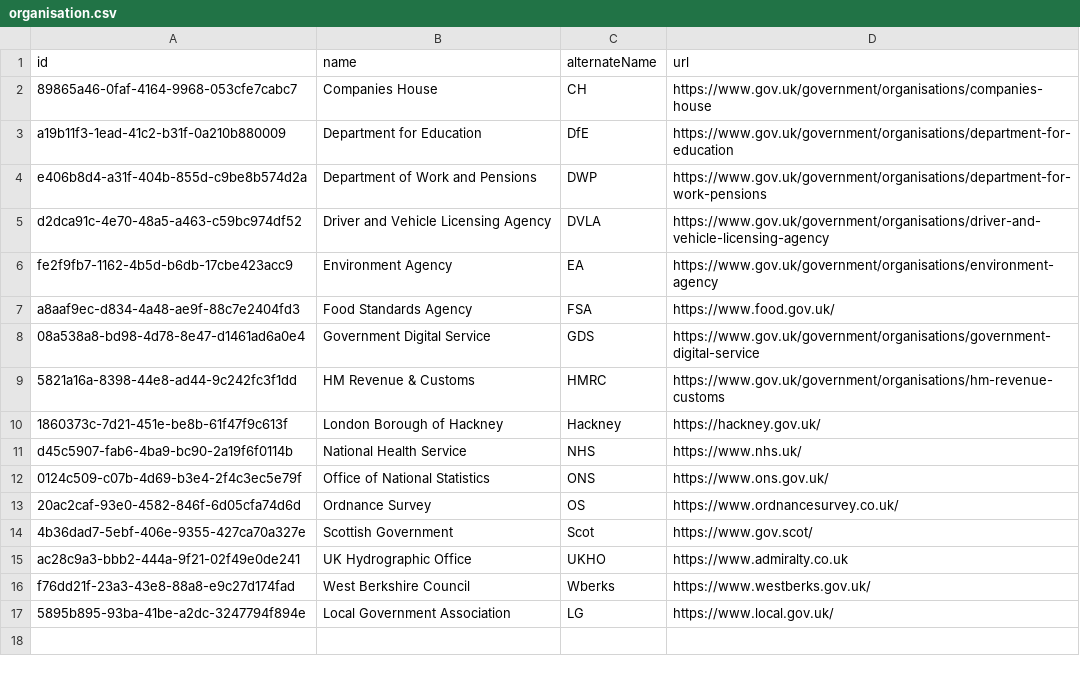
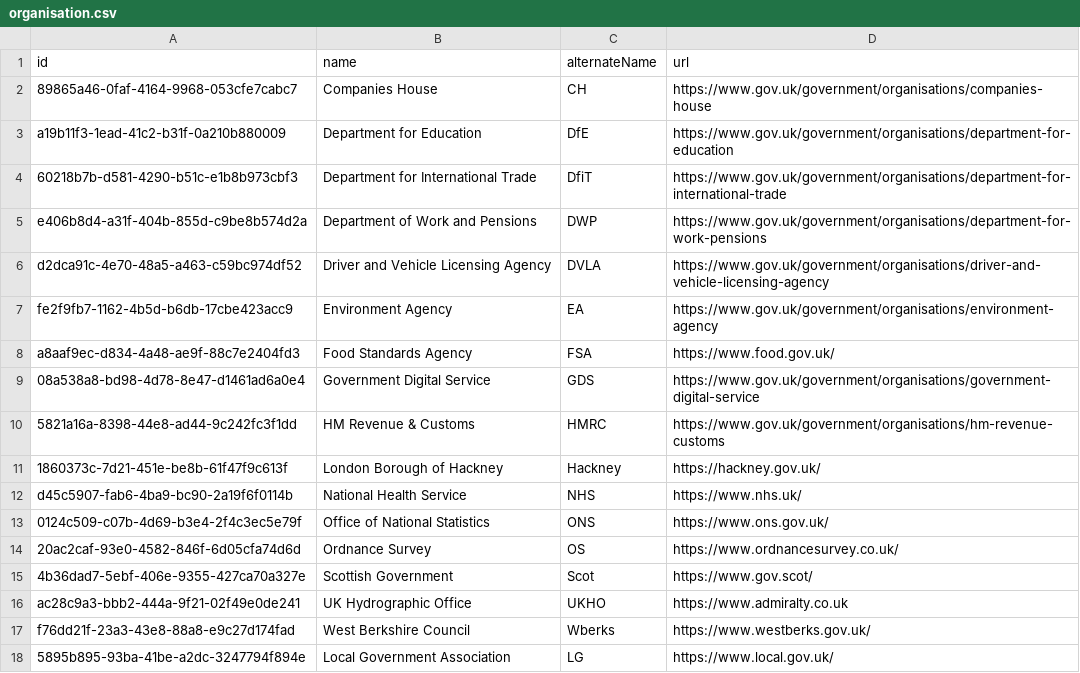
Before and after one commit to co-cddo/api-catalogue, a CSV file: data/organisation.csv, drawn as a sheet.

Commit message:
update organisation & uuids

```diff
--- a/data/organisation.csv
+++ b/data/organisation.csv
@@ -3,2 +3,3 @@ id,name,alternateName,url
 a19b11f3-1ead-41c2-b31f-0a210b880009,Department for Education,DfE,https://www.gov.uk/government/organisations/department-for-education
+60218b7b-d581-4290-b51c-e1b8b973cbf3,Department for International Trade,DfiT,https://www.gov.uk/government/organisations/department-for-international-trade
 e406b8d4-a31f-404b-855d-c9be8b574d2a,Department of Work and Pensions,DWP,https://www.gov.uk/government/organisations/department-for-work-pensions
```
Also changed, not shown: data/apic-csvtemplate.csv, data/catalogue.csv.
